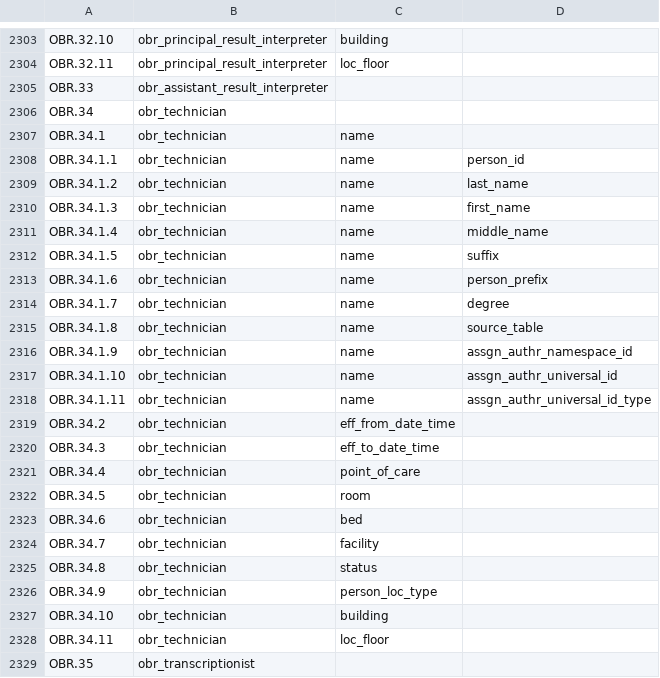
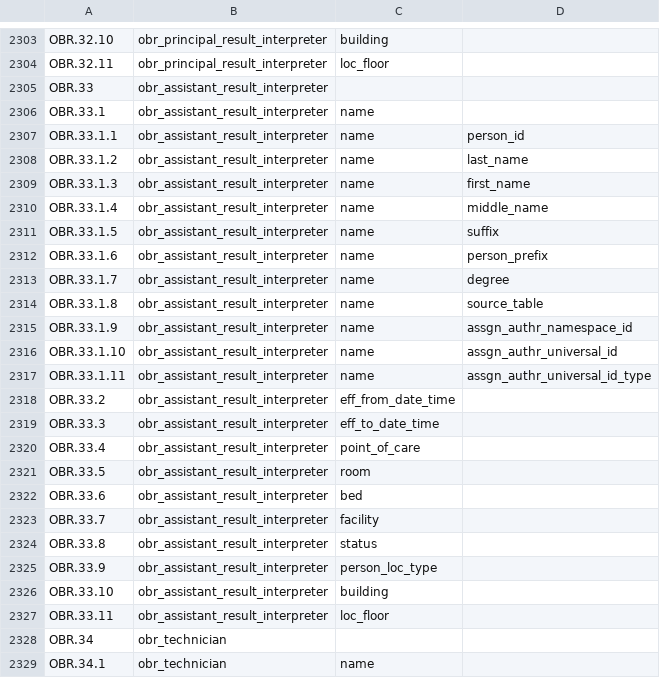
Before and after one commit to djonnadula/CDM-HL7, a CSV file: cdm-scripts/templates/hl7MapStandard2.7.csv, drawn as a sheet; only a part is shown, gaps mark what is left out; the shorter side is filled out with more unchanged rows; the diff covers the shown part only.

Commit message:
Templates Changes As per 10/17/2016

```diff
--- a/cdm-scripts/templates/hl7MapStandard2.7.csv
+++ b/cdm-scripts/templates/hl7MapStandard2.7.csv
@@ -2305,2 +2305,24 @@ OBR.32.11,obr_principal_result_interpreter,loc_floor,
 OBR.33,obr_assistant_result_interpreter,,
+OBR.33.1,obr_assistant_result_interpreter,name,
+OBR.33.1.1,obr_assistant_result_interpreter,name,person_id
+OBR.33.1.2,obr_assistant_result_interpreter,name,last_name
+OBR.33.1.3,obr_assistant_result_interpreter,name,first_name
+OBR.33.1.4,obr_assistant_result_interpreter,name,middle_name
+OBR.33.1.5,obr_assistant_result_interpreter,name,suffix
+OBR.33.1.6,obr_assistant_result_interpreter,name,person_prefix
+OBR.33.1.7,obr_assistant_result_interpreter,name,degree
+OBR.33.1.8,obr_assistant_result_interpreter,name,source_table
+OBR.33.1.9,obr_assistant_result_interpreter,name,assgn_authr_namespace_id
+OBR.33.1.10,obr_assistant_result_interpreter,name,assgn_authr_universal_id
+OBR.33.1.11,obr_assistant_result_interpreter,name,assgn_authr_universal_id_type
+OBR.33.2,obr_assistant_result_interpreter,eff_from_date_time,
+OBR.33.3,obr_assistant_result_interpreter,eff_to_date_time,
+OBR.33.4,obr_assistant_result_interpreter,point_of_care,
+OBR.33.5,obr_assistant_result_interpreter,room,
+OBR.33.6,obr_assistant_result_interpreter,bed,
+OBR.33.7,obr_assistant_result_interpreter,facility,
+OBR.33.8,obr_assistant_result_interpreter,status,
+OBR.33.9,obr_assistant_result_interpreter,person_loc_type,
+OBR.33.10,obr_assistant_result_interpreter,building,
+OBR.33.11,obr_assistant_result_interpreter,loc_floor,
 OBR.34,obr_technician,,
```
Also changed, not shown: 2 added rows and 2 edited cells elsewhere in this file, cdm-scripts/templates/hl7MapMEDITECH2.1.csv, cdm-scripts/templates/scri_mdm_key_names.csv, 3 other files.
